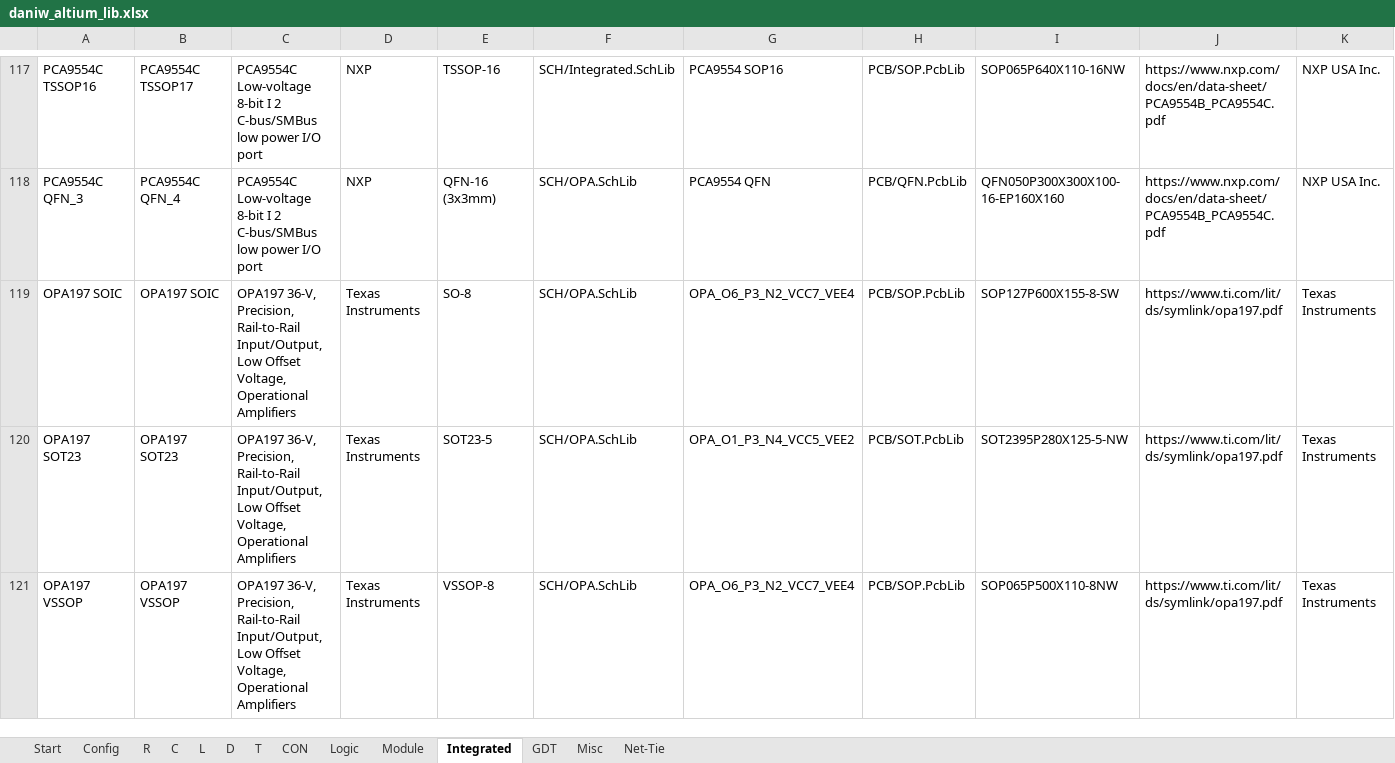
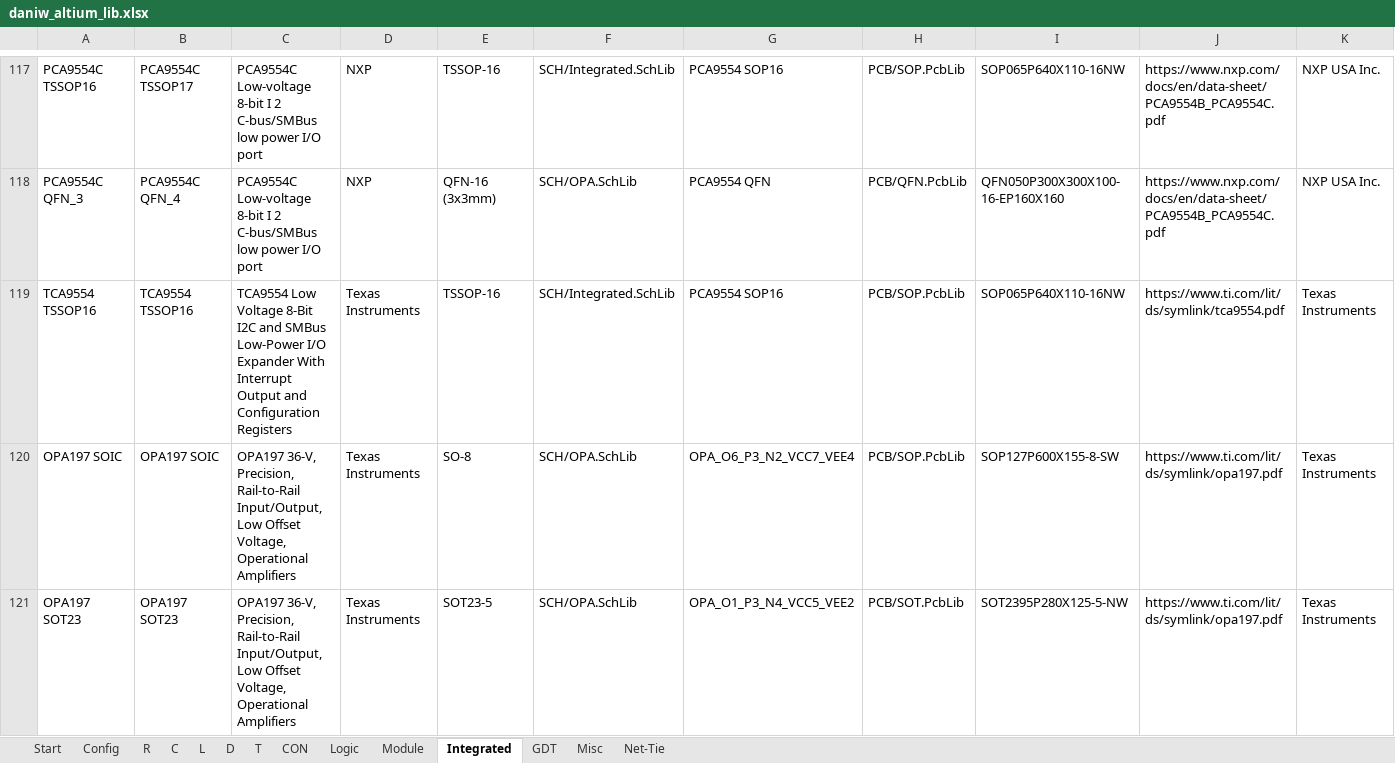
Before and after one commit to daniw/altium_lib, an Excel workbook: daniw_altium_lib.xlsx, sheet Integrated, drawn as a sheet; only a part is shown, gaps mark what is left out; the shorter side is filled out with more unchanged rows; values as stored, in another font and other column widths than the file's, no borders; rows hold the shown columns only; the diff names each change by its address in the sheet, - before the commit and + after, or states it on an @@ line.

Commit message:
TCA9554 TSSOP

```diff
--- a/daniw_altium_lib.xlsx (sheet Integrated)
+++ b/daniw_altium_lib.xlsx (sheet Integrated)
+row 119: TCA9554 TSSOP16 | TCA9554 TSSOP16 | TCA9554 Low Voltage 8-Bit I2C and SMBus Low-Power I/O Expander With Interrupt Output and Configuration Registers | Texas Instruments | TSSOP-16 | SCH/Integrated.SchLib | PCA9554 SOP16 | PCB/SOP.PcbLib | SOP065P640X110-16NW | https://www.ti.com/lit/ds/symlink/tca9554.pdf | Texas Instruments
```
